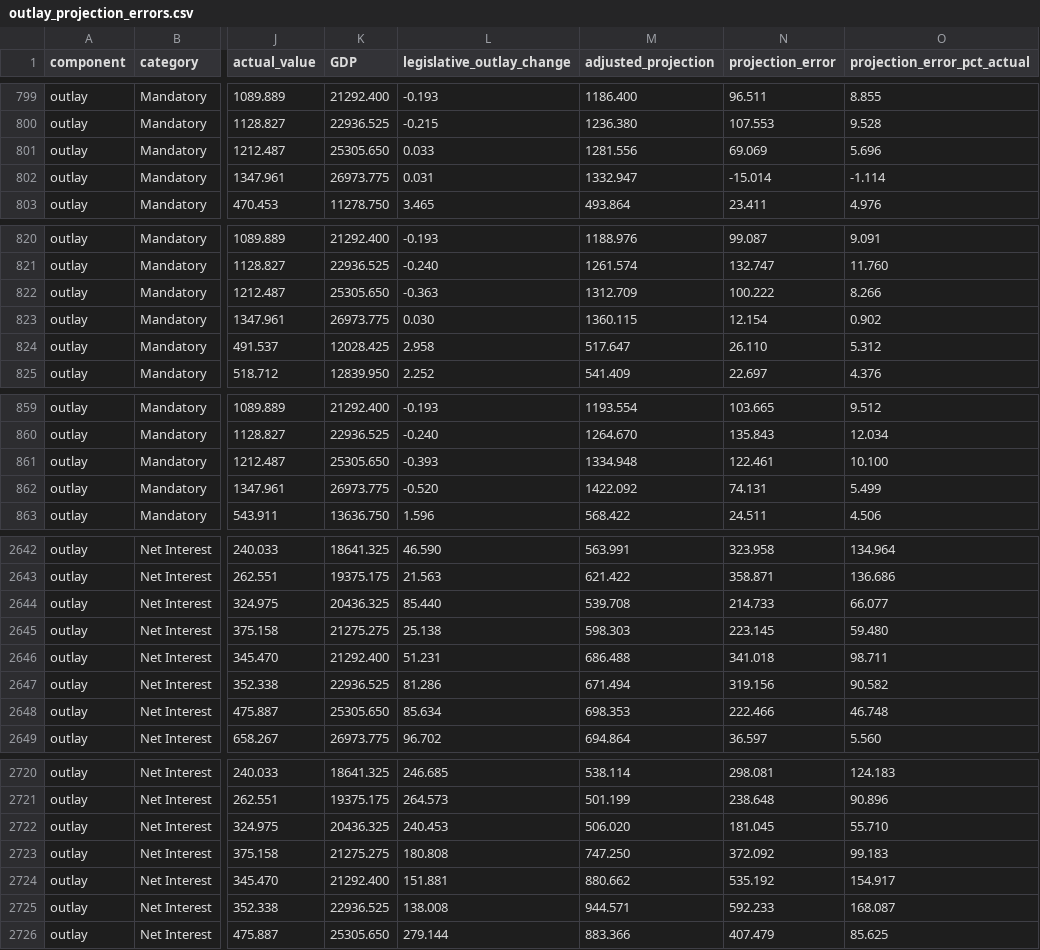
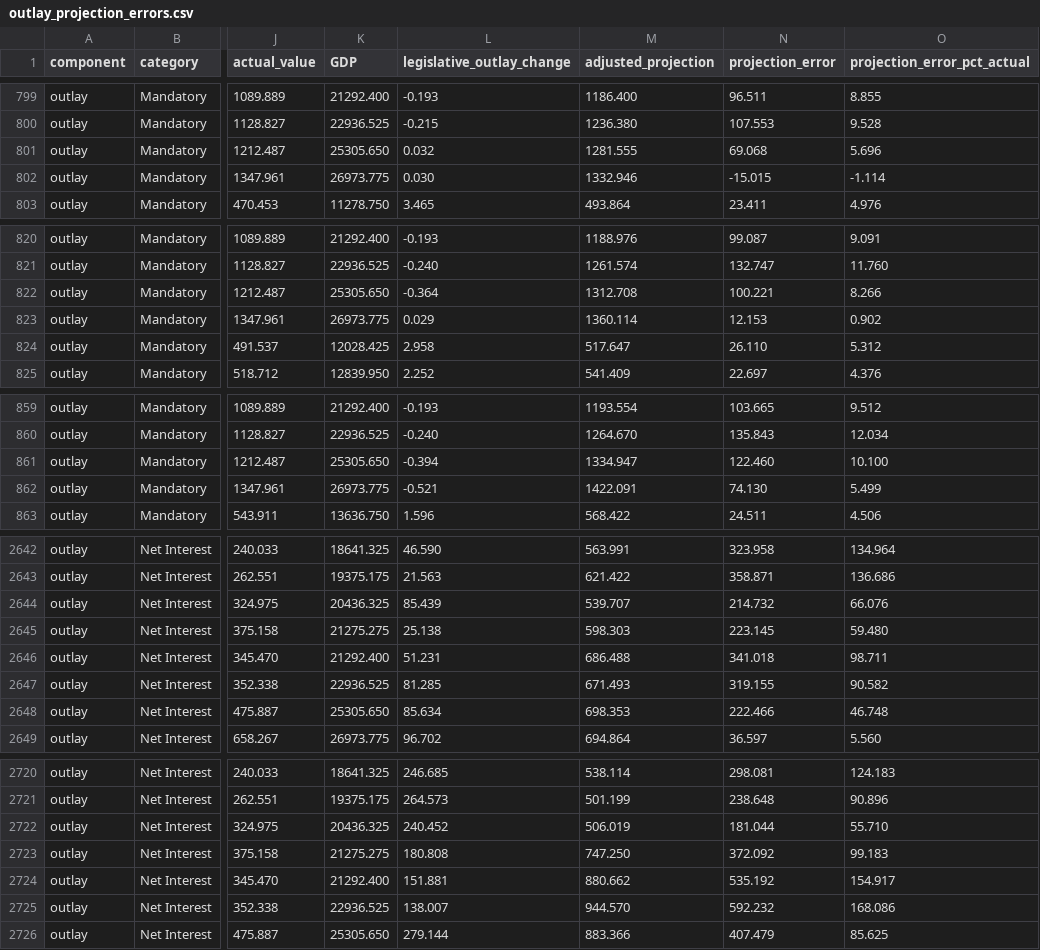
Before and after one commit to US-CBO/eval-projections, a CSV file: output_data/outlay_projection_errors.csv, drawn as a sheet; only a part is shown, gaps mark what is left out; the diff covers the shown part only; the diff names each change by its address in the sheet, - before the commit and + after, or states it on an @@ line.

```diff
--- a/output_data/outlay_projection_errors.csv
+++ b/output_data/outlay_projection_errors.csv
-L801 (legislative_outlay_change): 0.033
+L801 (legislative_outlay_change): 0.032
-M801 (adjusted_projection): 1281.556
+M801 (adjusted_projection): 1281.555
-N801 (projection_error): 69.069
+N801 (projection_error): 69.068
-L802 (legislative_outlay_change): 0.031
+L802 (legislative_outlay_change): 0.030
-M802 (adjusted_projection): 1332.947
+M802 (adjusted_projection): 1332.946
-N802 (projection_error): -15.014
+N802 (projection_error): -15.015
-L822 (legislative_outlay_change): -0.363
+L822 (legislative_outlay_change): -0.364
-M822 (adjusted_projection): 1312.709
+M822 (adjusted_projection): 1312.708
-N822 (projection_error): 100.222
+N822 (projection_error): 100.221
-L823 (legislative_outlay_change): 0.030
+L823 (legislative_outlay_change): 0.029
-M823 (adjusted_projection): 1360.115
+M823 (adjusted_projection): 1360.114
-N823 (projection_error): 12.154
+N823 (projection_error): 12.153
-L861 (legislative_outlay_change): -0.393
+L861 (legislative_outlay_change): -0.394
-M861 (adjusted_projection): 1334.948
+M861 (adjusted_projection): 1334.947
-N861 (projection_error): 122.461
+N861 (projection_error): 122.460
-L862 (legislative_outlay_change): -0.520
+L862 (legislative_outlay_change): -0.521
-M862 (adjusted_projection): 1422.092
+M862 (adjusted_projection): 1422.091
-N862 (projection_error): 74.131
+N862 (projection_error): 74.130
-L2644 (legislative_outlay_change): 85.440
+L2644 (legislative_outlay_change): 85.439
-M2644 (adjusted_projection): 539.708
+M2644 (adjusted_projection): 539.707
-N2644 (projection_error): 214.733
+N2644 (projection_error): 214.732
-O2644 (projection_error_pct_actual): 66.077
+O2644 (projection_error_pct_actual): 66.076
-L2647 (legislative_outlay_change): 81.286
+L2647 (legislative_outlay_change): 81.285
-M2647 (adjusted_projection): 671.494
+M2647 (adjusted_projection): 671.493
-N2647 (projection_error): 319.156
+N2647 (projection_error): 319.155
-L2722 (legislative_outlay_change): 240.453
+L2722 (legislative_outlay_change): 240.452
-M2722 (adjusted_projection): 506.020
+M2722 (adjusted_projection): 506.019
-N2722 (projection_error): 181.045
+N2722 (projection_error): 181.044
-L2725 (legislative_outlay_change): 138.008
+L2725 (legislative_outlay_change): 138.007
-M2725 (adjusted_projection): 944.571
+M2725 (adjusted_projection): 944.570
-N2725 (projection_error): 592.233
+N2725 (projection_error): 592.232
-O2725 (projection_error_pct_actual): 168.087
+O2725 (projection_error_pct_actual): 168.086
```
Also changed, not shown: 82 edited cells elsewhere in this file, output_data/debt_projection_errors.csv, output_data/deficit_projection_errors.csv, 3 other files.
